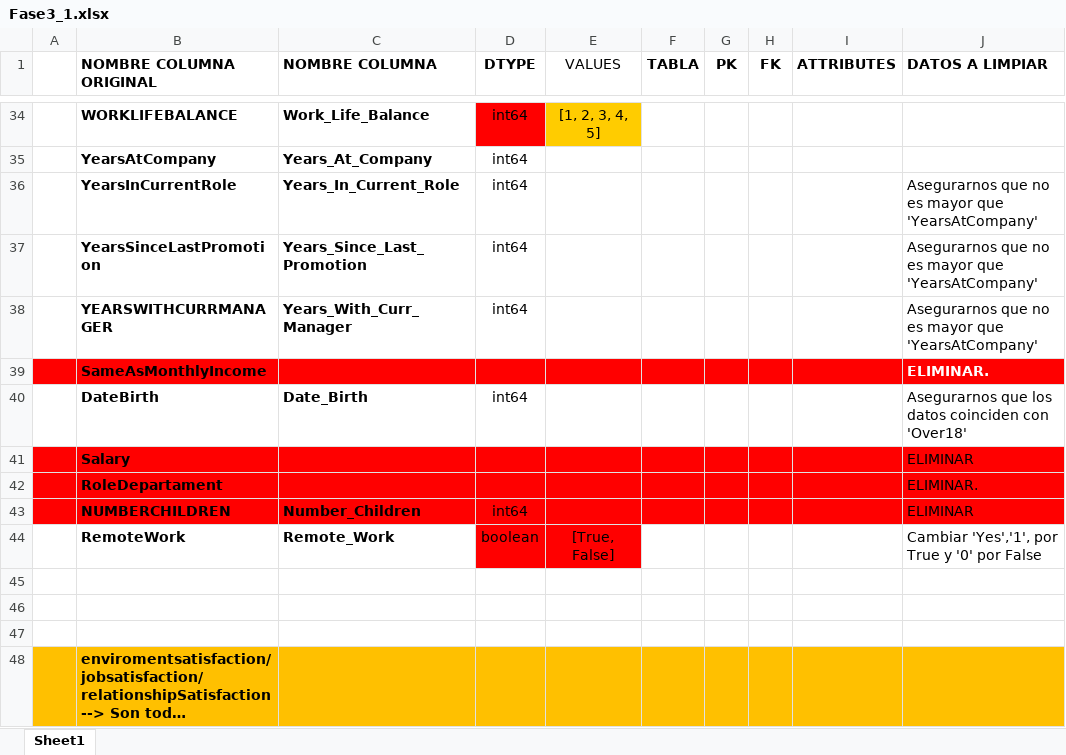
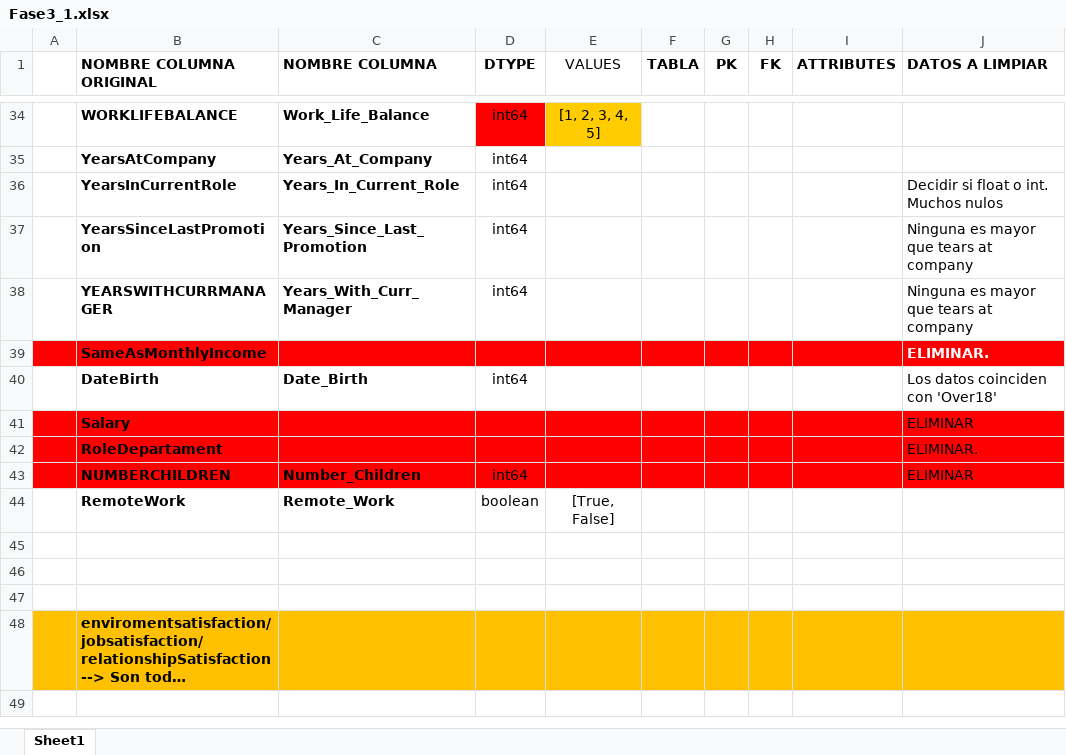
Before and after one commit to nuriancg/project-da-promo-H-module-3-team-1, an Excel workbook: Fase3_1.xlsx, sheet Sheet1, drawn as a sheet; only a part is shown, gaps mark what is left out; long unchanged cells end in …; values as stored, in another font and other column widths than the file's, no borders; the diff names each change by its address in the sheet, - before the commit and + after, or states it on an @@ line.

Commit message:
actualizandomis columnas

```diff
--- a/Fase3_1.xlsx (sheet Sheet1)
+++ b/Fase3_1.xlsx (sheet Sheet1)
-J36 (DATOS A LIMPIAR): Asegurarnos que no es mayor que 'YearsAtCompany'
+J36 (DATOS A LIMPIAR): Decidir si float o int. Muchos nulos
-J37:J38 (DATOS A LIMPIAR): Asegurarnos que no es mayor que 'YearsAtCompany'
+J37:J38 (DATOS A LIMPIAR): Ninguna es mayor que tears at company
-J40 (DATOS A LIMPIAR): Asegurarnos que los datos coinciden con 'Over18'
+J40 (DATOS A LIMPIAR): Los datos coinciden con 'Over18'
-D44:E44 fill: #FF0000
+D44:E44 fill: none
-J44 (DATOS A LIMPIAR): Cambiar 'Yes','1', por True y '0' por False
+J44 (DATOS A LIMPIAR): (empty)
```
Also changed, not shown: 3 other files.
